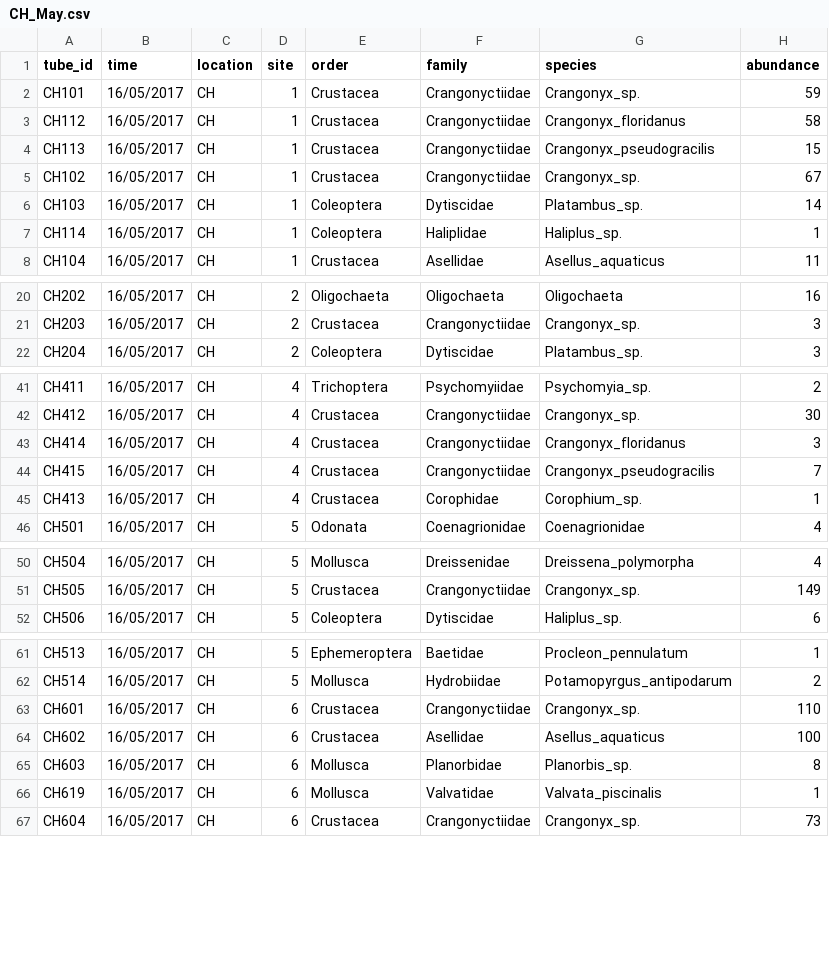
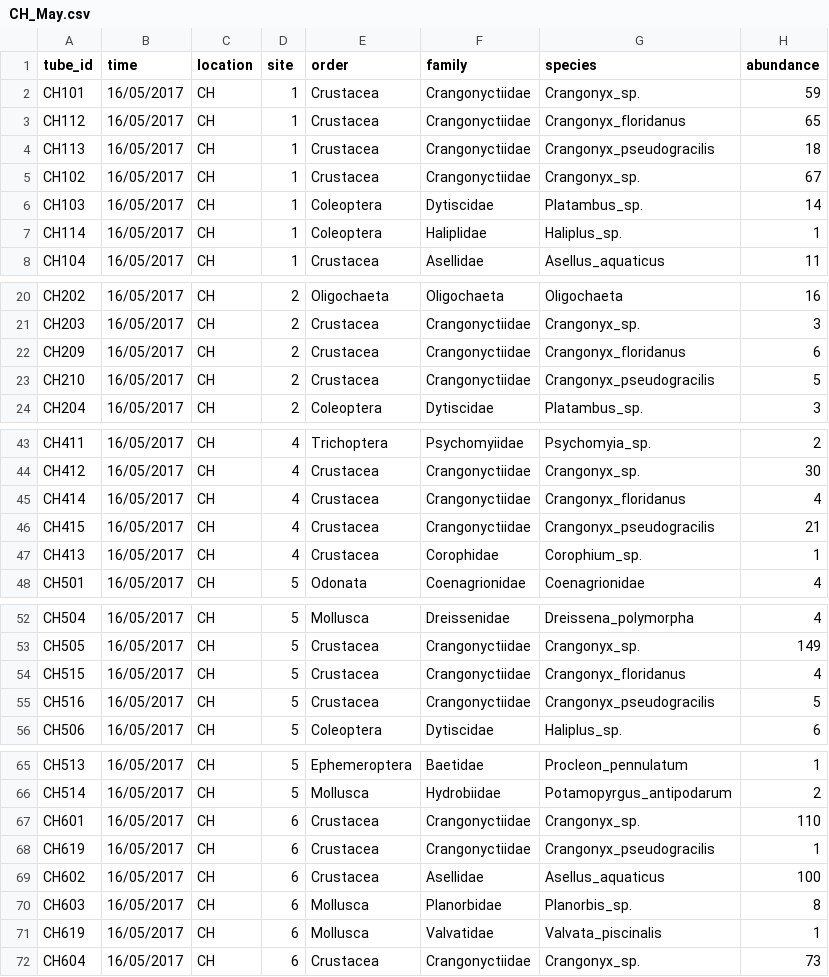
Before and after one commit to mbenucci/Cohabiting_C.floridanus_and_C.pseudogracilis, a CSV file: data/microscopy/CH_May.csv, drawn as a sheet; only a part is shown, gaps mark what is left out; the diff covers the shown part only.

```diff
--- a/data/microscopy/CH_May.csv
+++ b/data/microscopy/CH_May.csv
@@ -2,4 +2,4 @@ tube_id	time	location	site	order	family	species	abundance
 CH101	16/05/2017	CH	1	Crustacea	Crangonyctiidae	Crangonyx_sp.	59
-CH112	16/05/2017	CH	1	Crustacea	Crangonyctiidae	Crangonyx_floridanus	58
-CH113	16/05/2017	CH	1	Crustacea	Crangonyctiidae	Crangonyx_pseudogracilis	15
+CH112	16/05/2017	CH	1	Crustacea	Crangonyctiidae	Crangonyx_floridanus	65
+CH113	16/05/2017	CH	1	Crustacea	Crangonyctiidae	Crangonyx_pseudogracilis	18
 CH102	16/05/2017	CH	1	Crustacea	Crangonyctiidae	Crangonyx_sp.	67
@@ -21,2 +21,4 @@ CH202	16/05/2017	CH	2	Oligochaeta	Oligochaeta	Oligochaeta	16
 CH203	16/05/2017	CH	2	Crustacea	Crangonyctiidae	Crangonyx_sp.	3
+CH209	16/05/2017	CH	2	Crustacea	Crangonyctiidae	Crangonyx_floridanus	6
+CH210	16/05/2017	CH	2	Crustacea	Crangonyctiidae	Crangonyx_pseudogracilis	5
 CH204	16/05/2017	CH	2	Coleoptera	Dytiscidae	Platambus_sp.	3
@@ -42,4 +44,4 @@ CH411	16/05/2017	CH	4	Trichoptera	Psychomyiidae	Psychomyia_sp.	2
 CH412	16/05/2017	CH	4	Crustacea	Crangonyctiidae	Crangonyx_sp.	30
-CH414	16/05/2017	CH	4	Crustacea	Crangonyctiidae	Crangonyx_floridanus	3
-CH415	16/05/2017	CH	4	Crustacea	Crangonyctiidae	Crangonyx_pseudogracilis	7
+CH414	16/05/2017	CH	4	Crustacea	Crangonyctiidae	Crangonyx_floridanus	4
+CH415	16/05/2017	CH	4	Crustacea	Crangonyctiidae	Crangonyx_pseudogracilis	21
 CH413	16/05/2017	CH	4	Crustacea	Corophidae	Corophium_sp.	1
@@ -51,2 +53,4 @@ CH504	16/05/2017	CH	5	Mollusca	Dreissenidae	Dreissena_polymorpha	4
 CH505	16/05/2017	CH	5	Crustacea	Crangonyctiidae	Crangonyx_sp.	149
+CH515	16/05/2017	CH	5	Crustacea	Crangonyctiidae	Crangonyx_floridanus	4
+CH516	16/05/2017	CH	5	Crustacea	Crangonyctiidae	Crangonyx_pseudogracilis	5
 CH506	16/05/2017	CH	5	Coleoptera	Dytiscidae	Haliplus_sp.	6
@@ -63,2 +67,3 @@ CH514	16/05/2017	CH	5	Mollusca	Hydrobiidae	Potamopyrgus_antipodarum	2
 CH601	16/05/2017	CH	6	Crustacea	Crangonyctiidae	Crangonyx_sp.	110
+CH619	16/05/2017	CH	6	Crustacea	Crangonyctiidae	Crangonyx_pseudogracilis	1
 CH602	16/05/2017	CH	6	Crustacea	Asellidae	Asellus_aquaticus	100
```
Also changed, not shown: 1 edited cell elsewhere in this file, data/microscopy/CH_Oct.csv, 12 other files.
